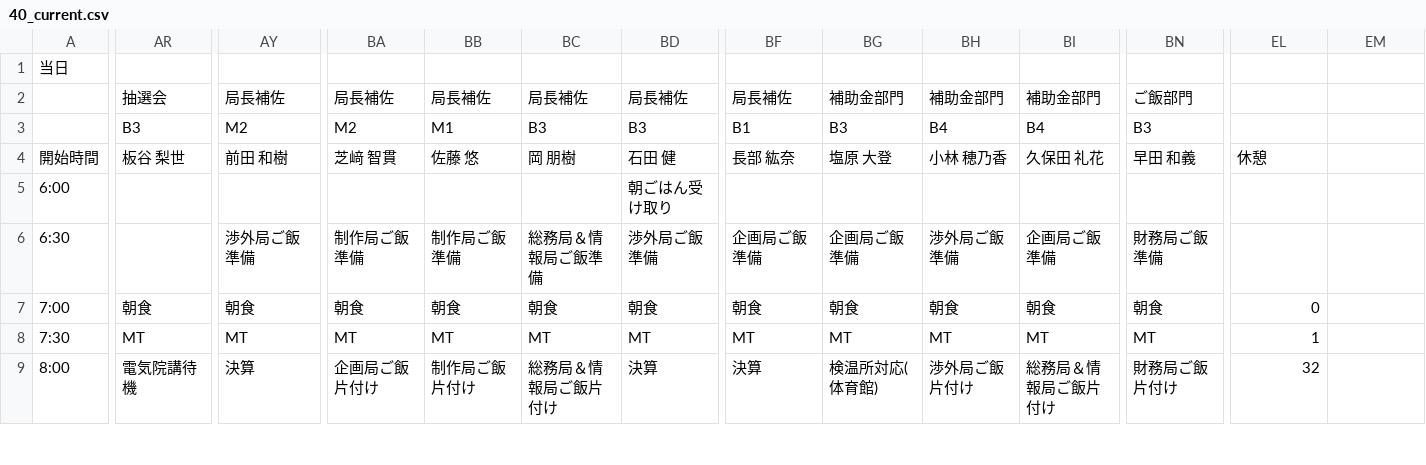
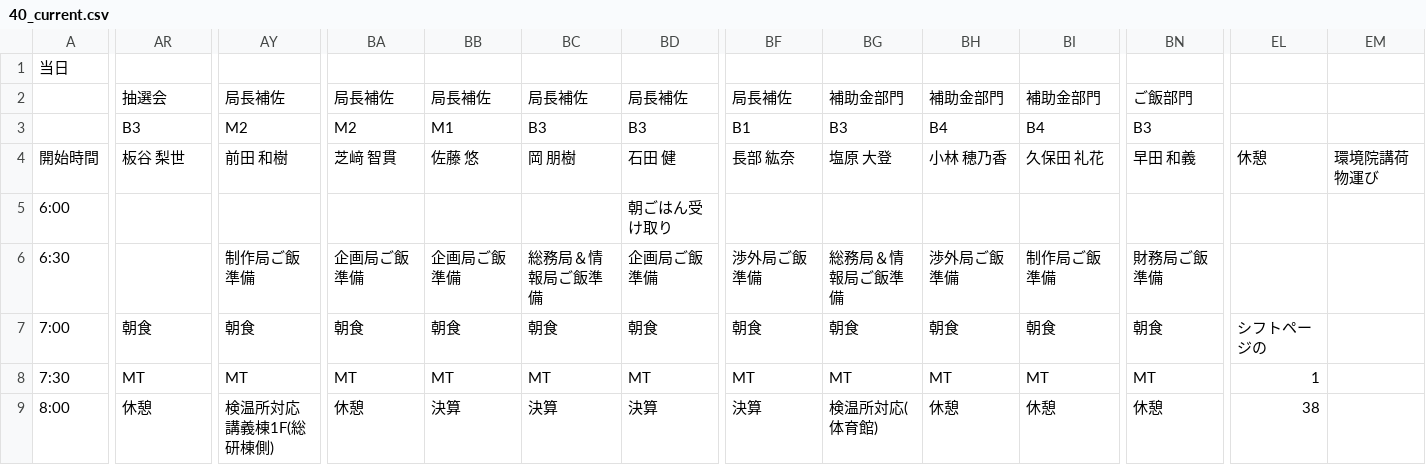
Before and after one commit to NUTFes/seeft-api, a CSV file: app/seed/40_current.csv, drawn as a sheet; only a part is shown, gaps mark what is left out; the diff covers the shown part only; the diff names each change by its address in the sheet, - before the commit and + after, or states it on an @@ line.

```diff
--- a/app/seed/40_current.csv
+++ b/app/seed/40_current.csv
-EM4: (empty)
+EM4: 環境院講荷物運び
-AY6: 渉外局ご飯準備
+AY6: 制作局ご飯準備
-BA6: 制作局ご飯準備
+BA6: 企画局ご飯準備
-BB6: 制作局ご飯準備
+BB6: 企画局ご飯準備
-BD6: 渉外局ご飯準備
+BD6: 企画局ご飯準備
-BF6: 企画局ご飯準備
+BF6: 渉外局ご飯準備
-BG6: 企画局ご飯準備
+BG6: 総務局＆情報局ご飯準備
-BI6: 企画局ご飯準備
+BI6: 制作局ご飯準備
-EL7: 0
+EL7: シフトページの
-AR9: 電気院講待機
+AR9: 休憩
-AY9: 決算
+AY9: 検温所対応講義棟1F(総研棟側)
-BA9: 企画局ご飯片付け
+BA9: 休憩
-BB9: 制作局ご飯片付け
+BB9: 決算
-BC9: 総務局＆情報局ご飯片付け
+BC9: 決算
-BH9: 渉外局ご飯片付け
+BH9: 休憩
-BI9: 総務局＆情報局ご飯片付け
+BI9: 休憩
-BN9: 財務局ご飯片付け
+BN9: 休憩
-EL9: 32
+EL9: 38
```
Also changed, not shown: 67 edited cells elsewhere in this file, app/seed/40_work_list.csv.
